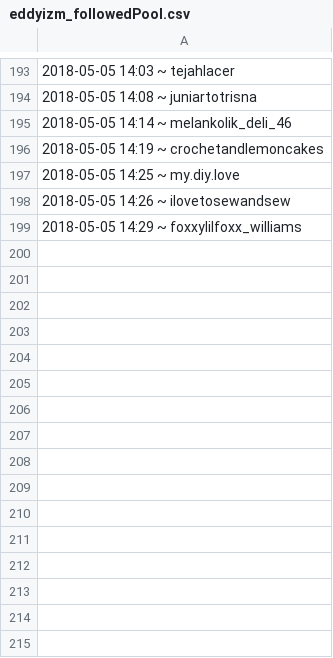
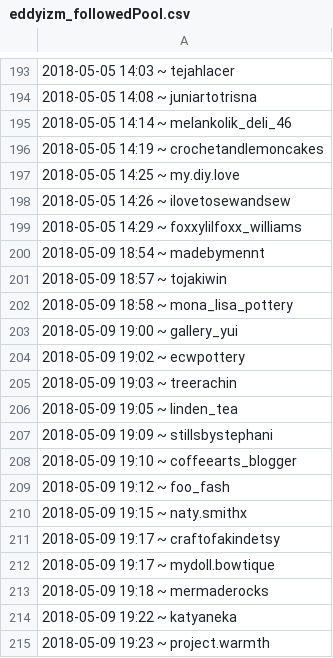
Before and after one commit to eddyizm/InstaPy, a CSV file: logs/eddyizm_followedPool.csv, drawn as a sheet; only a part is shown, gaps mark what is left out; the diff names each change by its address in the sheet, - before the commit and + after, or states it on an @@ line.

```diff
--- a/logs/eddyizm_followedPool.csv
+++ b/logs/eddyizm_followedPool.csv
+row 200: 2018-05-09 18:54 ~ madebymennt
+row 201: 2018-05-09 18:57 ~ tojakiwin
+row 202: 2018-05-09 18:58 ~ mona_lisa_pottery
+row 203: 2018-05-09 19:00 ~ gallery_yui
+row 204: 2018-05-09 19:02 ~ ecwpottery
+row 205: 2018-05-09 19:03 ~ treerachin
+row 206: 2018-05-09 19:05 ~ linden_tea
+row 207: 2018-05-09 19:09 ~ stillsbystephani
+row 208: 2018-05-09 19:10 ~ coffeearts_blogger
+row 209: 2018-05-09 19:12 ~ foo_fash
+row 210: 2018-05-09 19:15 ~ naty.smithx
+row 211: 2018-05-09 19:17 ~ craftofakindetsy
+row 212: 2018-05-09 19:17 ~ mydoll.bowtique
+row 213: 2018-05-09 19:18 ~ mermaderocks
+row 214: 2018-05-09 19:22 ~ katyaneka
+row 215: 2018-05-09 19:23 ~ project.warmth
```
Also changed, not shown: 3 other files.
